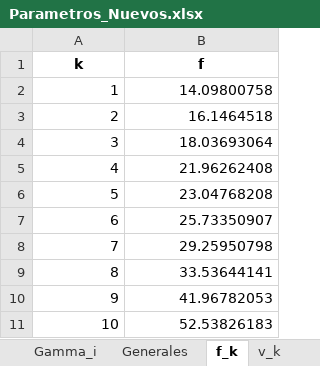
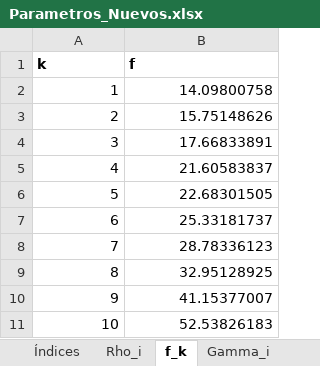
Before and after one commit to GabrielEichholzUc/Modelo-Capstone, an Excel workbook: Parametros_Nuevos.xlsx, sheet f_k, drawn as a sheet; values as stored, in another font and other column widths than the file's, no borders; the diff names each change by its address in the sheet, - before the commit and + after, or states it on an @@ line.

```diff
--- a/Parametros_Nuevos.xlsx (sheet f_k)
+++ b/Parametros_Nuevos.xlsx (sheet f_k)
@@ sheet tab order changed: Índices | Rho_i | f_k | Gamma_i @@
-A1:B1 alignment: center
+A1:B1 alignment: left
-B3 (f): 16.1464518
+B3 (f): 15.75148626
-B4 (f): 18.03693064
+B4 (f): 17.66833891
-B5 (f): 21.96262408
+B5 (f): 21.60583837
-B6 (f): 23.04768208
+B6 (f): 22.68301505
-B7 (f): 25.73350907
+B7 (f): 25.33181737
-B8 (f): 29.25950798
+B8 (f): 28.78336123
-B9 (f): 33.53644141
+B9 (f): 32.95128925
-B10 (f): 41.96782053
+B10 (f): 41.15377007
```
Also changed, not shown: 1 other file.
